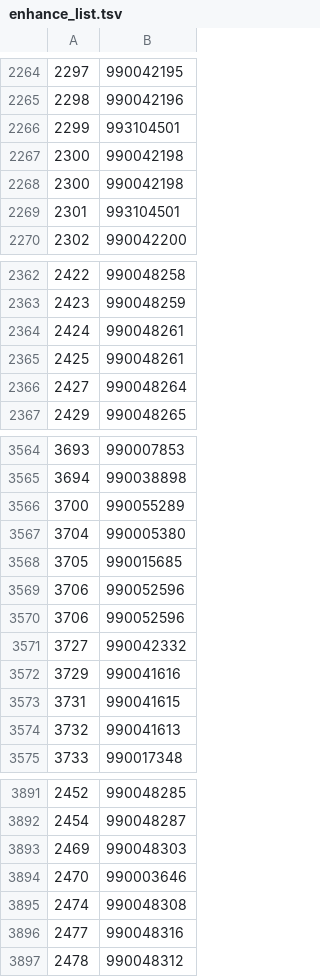
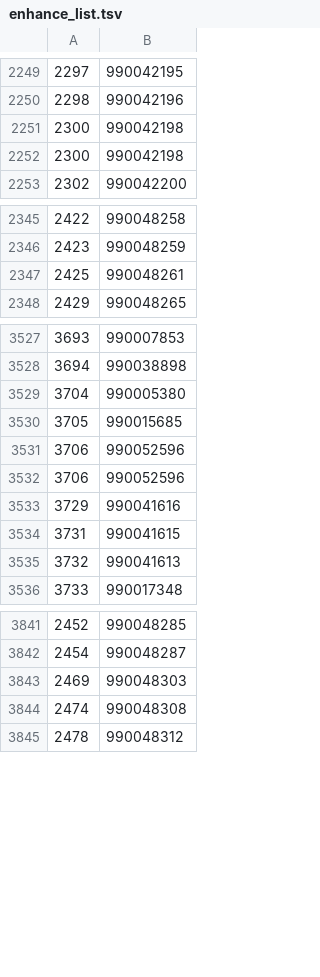
Before and after one commit to rism-digital/muscat, a TSV file: housekeeping/psmd/enhance_list.tsv, drawn as a sheet; only a part is shown, gaps mark what is left out; the diff covers the shown part only.

```diff
--- a/housekeeping/psmd/enhance_list.tsv
+++ b/housekeeping/psmd/enhance_list.tsv
@@ -2265,6 +2250,4 @@
 2298	990042196
-2299	993104501
 2300	990042198
 2300	990042198
-2301	993104501
 2302	990042200
@@ -2363,5 +2346,3 @@
 2423	990048259
-2424	990048261
 2425	990048261
-2427	990048264
 2429	990048265
@@ -3565,3 +3528,2 @@
 3694	990038898
-3700	990055289
 3704	990005380
@@ -3570,3 +3532,2 @@
 3706	990052596
-3727	990042332
 3729	990041616
@@ -3893,5 +3843,3 @@
 2469	990048303
-2470	990003646
 2474	990048308
-2477	990048316
 2478	990048312
```
Also changed, not shown: 46 removed rows and 4 edited cells elsewhere in this file, 1 other file.
